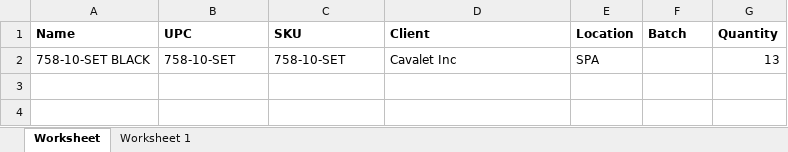
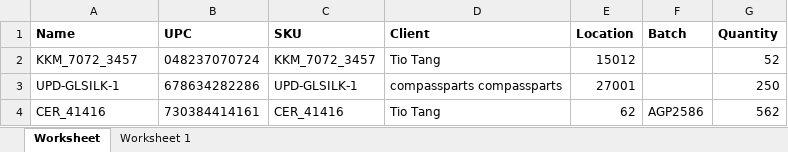
Before and after one commit to que2018/c3, an Excel workbook: admin/assets/file/export/refund.xlsx, sheet Worksheet, drawn as a sheet; values as stored, in another font and other column widths than the file's, no borders; removed rows and columns are numbered as before the commit, all else as after; the diff names each change by its address in the sheet, - before the commit and + after, or states it on an @@ line.

```diff
--- a/admin/assets/file/export/refund.xlsx (sheet Worksheet)
+++ b/admin/assets/file/export/refund.xlsx (sheet Worksheet)
-row 2: 758-10-SET BLACK | 758-10-SET | 758-10-SET | Cavalet Inc | SPA |  | 13
+row 2: KKM_7072_3457 | 048237070724 | KKM_7072_3457 | Tio Tang | 15012 |  | 52
+row 3: UPD-GLSILK-1 | 678634282286 | UPD-GLSILK-1 | compassparts compassparts | 27001 |  | 250
+row 4: CER_41416 | 730384414161 | CER_41416 | Tio Tang | 62 | AGP2586 | 562
```
Also changed, not shown: admin/assets/file/export/checkout.xlsx, admin/assets/file/export/inventory.xlsx, 32 other files.
